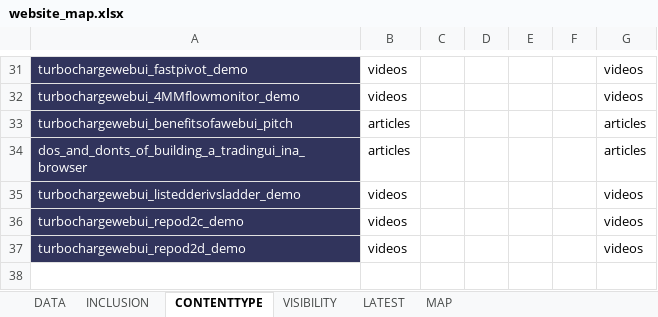
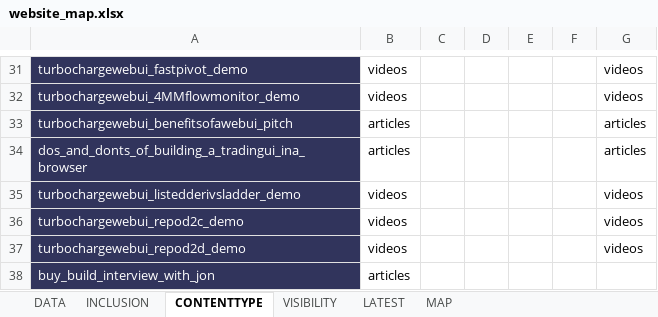
Before and after one commit to burtnolej/pstools, an Excel workbook: py/website_map.xlsx, sheet CONTENTTYPE, drawn as a sheet; only a part is shown, gaps mark what is left out; values as stored, in another font and other column widths than the file's, no borders; the diff names each change by its address in the sheet, - before the commit and + after, or states it on an @@ line.

```diff
--- a/py/website_map.xlsx (sheet CONTENTTYPE)
+++ b/py/website_map.xlsx (sheet CONTENTTYPE)
+row 38: buy_build_interview_with_jon | articles
```
Also changed, not shown: sheet INCLUSION, sheet DATA, sheet LATEST, sheet VISIBILITY, 5 other files.
